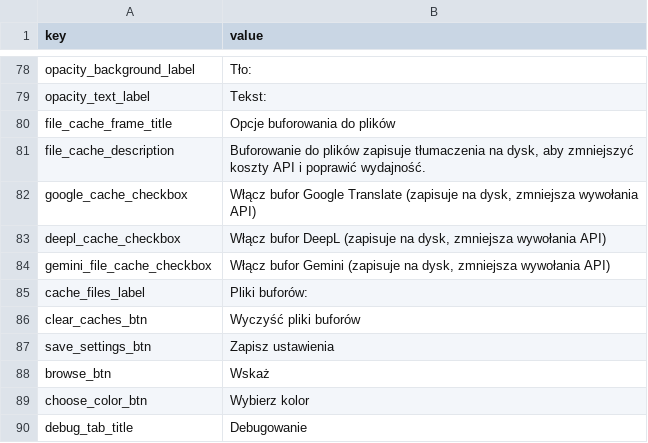
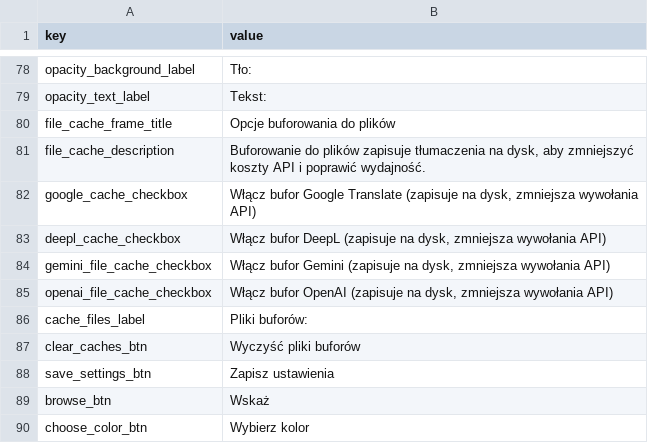
Before and after one commit to Yupsecous/game-title-translator, a CSV file: resources/gui_pol.csv, drawn as a sheet; only a part is shown, gaps mark what is left out; the shorter side is filled out with more unchanged rows.

```diff
--- a/resources/gui_pol.csv
+++ b/resources/gui_pol.csv
@@ -84,2 +84,3 @@ deepl_cache_checkbox,"Włącz bufor DeepL (zapisuje na dysk, zmniejsza wywołani
 gemini_file_cache_checkbox,"Włącz bufor Gemini (zapisuje na dysk, zmniejsza wywołania API)"
+openai_file_cache_checkbox,"Włącz bufor OpenAI (zapisuje na dysk, zmniejsza wywołania API)"
 cache_files_label,Pliki buforów:
```
Also changed, not shown: resources/gui_eng.csv, 1 other file.
